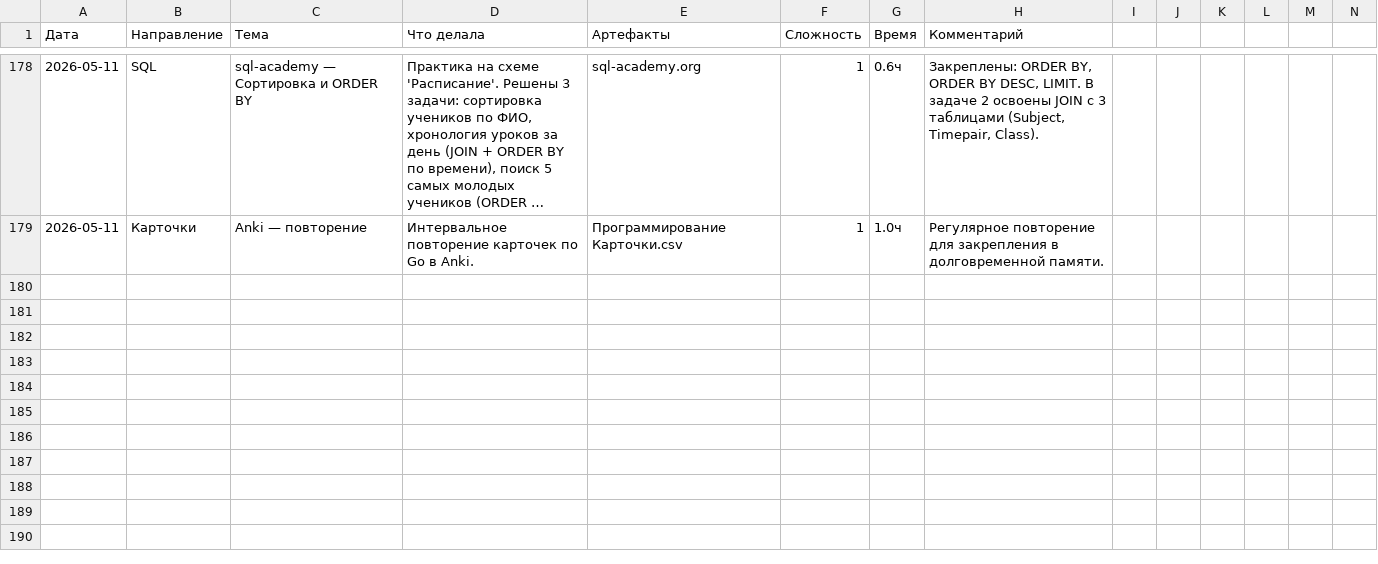
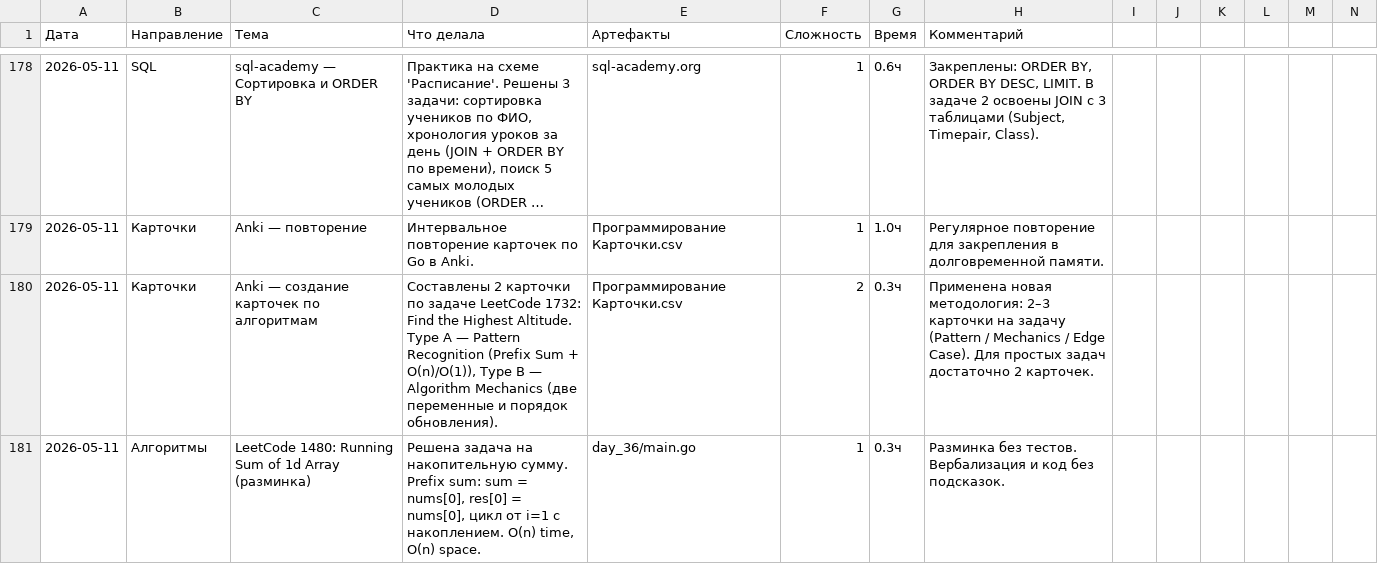
Before and after one commit to bryack/algorithms, a CSV file: journal.csv, drawn as a sheet; only a part is shown, gaps mark what is left out; long unchanged cells end in …; the diff names each change by its address in the sheet, - before the commit and + after, or states it on an @@ line.

Commit message:
add runningSum for LC 1480
- Prefix sum solution for Running Sum of 1d Array
- O(n) time, O(n) space
- Initialize sum with nums[0], fill res[0], accumulate from i=1

```diff
--- a/journal.csv
+++ b/journal.csv
+row 180: 2026-05-11 | Карточки | Anki — создание карточек по алгоритмам | Составлены 2 карточки по задаче LeetCode 1732: Find the Highest Altitude. Type A — Pattern Recognition (Prefix Sum + O(n)/O(1)), Type B — Algorithm Mechanics (две переменные и порядок обновления). | Программирование Карточки.csv | 2 | 0.3ч | Применена новая методология: 2–3 карточки на задачу (Pattern / Mechanics / Edge Case). Для простых задач достаточно 2 карточек.
+row 181: 2026-05-11 | Алгоритмы | LeetCode 1480: Running Sum of 1d Array (разминка) | Решена задача на накопительную сумму. Prefix sum: sum = nums[0], res[0] = nums[0], цикл от i=1 с накоплением. O(n) time, O(n) space. | day_36/main.go | 1 | 0.3ч | Разминка без тестов. Вербализация и код без подсказок.
```
Also changed, not shown: 3 other files.
